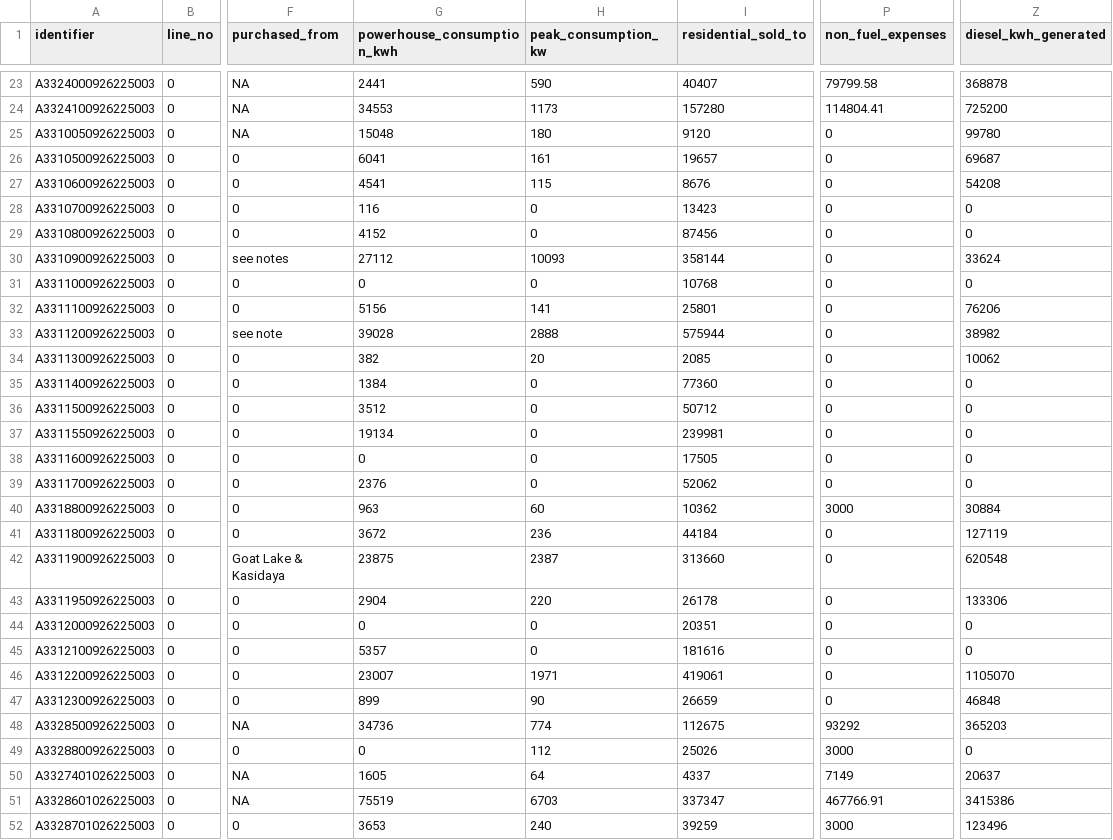
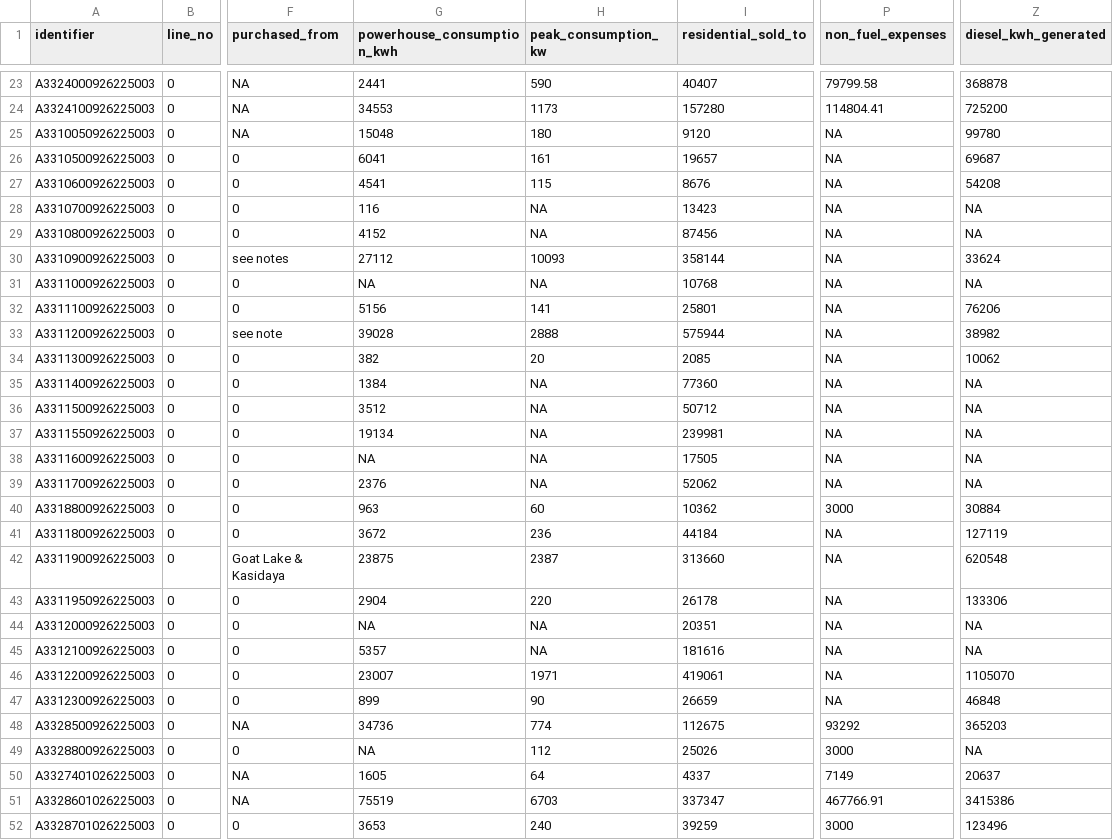
Before and after one commit to acep-uaf/ak-energy-statistics, a CSV file: data/l1_quality_checked/monthly/l1_pce_header_2026-07.csv, drawn as a sheet; only a part is shown, gaps mark what is left out; the diff covers the shown part only; the diff names each change by its address in the sheet, - before the commit and + after, or states it on an @@ line.

```diff
--- a/data/l1_quality_checked/monthly/l1_pce_header_2026-07.csv
+++ b/data/l1_quality_checked/monthly/l1_pce_header_2026-07.csv
-P25:P39 (non_fuel_expenses): 0
+P25:P39 (non_fuel_expenses): NA
-H28:H29 (peak_consumption_kw): 0
+H28:H29 (peak_consumption_kw): NA
-Z28:Z29 (diesel_kwh_generated): 0
+Z28:Z29 (diesel_kwh_generated): NA
-G31 (powerhouse_consumption_kwh): 0
+G31 (powerhouse_consumption_kwh): NA
-H31 (peak_consumption_kw): 0
+H31 (peak_consumption_kw): NA
-Z31 (diesel_kwh_generated): 0
+Z31 (diesel_kwh_generated): NA
-H35:H39 (peak_consumption_kw): 0
+H35:H39 (peak_consumption_kw): NA
-Z35:Z39 (diesel_kwh_generated): 0
+Z35:Z39 (diesel_kwh_generated): NA
-G38 (powerhouse_consumption_kwh): 0
+G38 (powerhouse_consumption_kwh): NA
-P41:P47 (non_fuel_expenses): 0
+P41:P47 (non_fuel_expenses): NA
-G44 (powerhouse_consumption_kwh): 0
+G44 (powerhouse_consumption_kwh): NA
-H44:H45 (peak_consumption_kw): 0
+H44:H45 (peak_consumption_kw): NA
-Z44:Z45 (diesel_kwh_generated): 0
+Z44:Z45 (diesel_kwh_generated): NA
-G49 (powerhouse_consumption_kwh): 0
+G49 (powerhouse_consumption_kwh): NA
-Z49 (diesel_kwh_generated): 0
+Z49 (diesel_kwh_generated): NA
```
Also changed, not shown: 92 edited cells elsewhere in this file, data/l1_quality_checked/monthly/l1_pce_rate_line_2026-07.csv, 16 other files.
